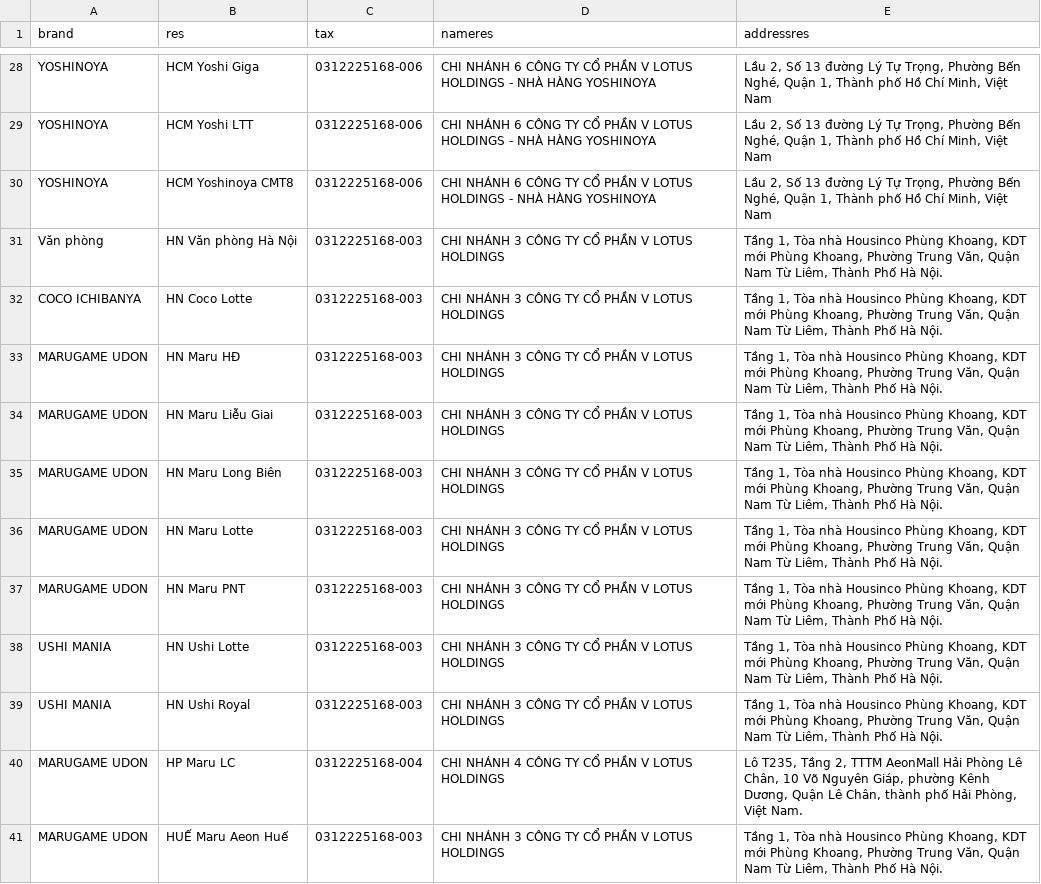
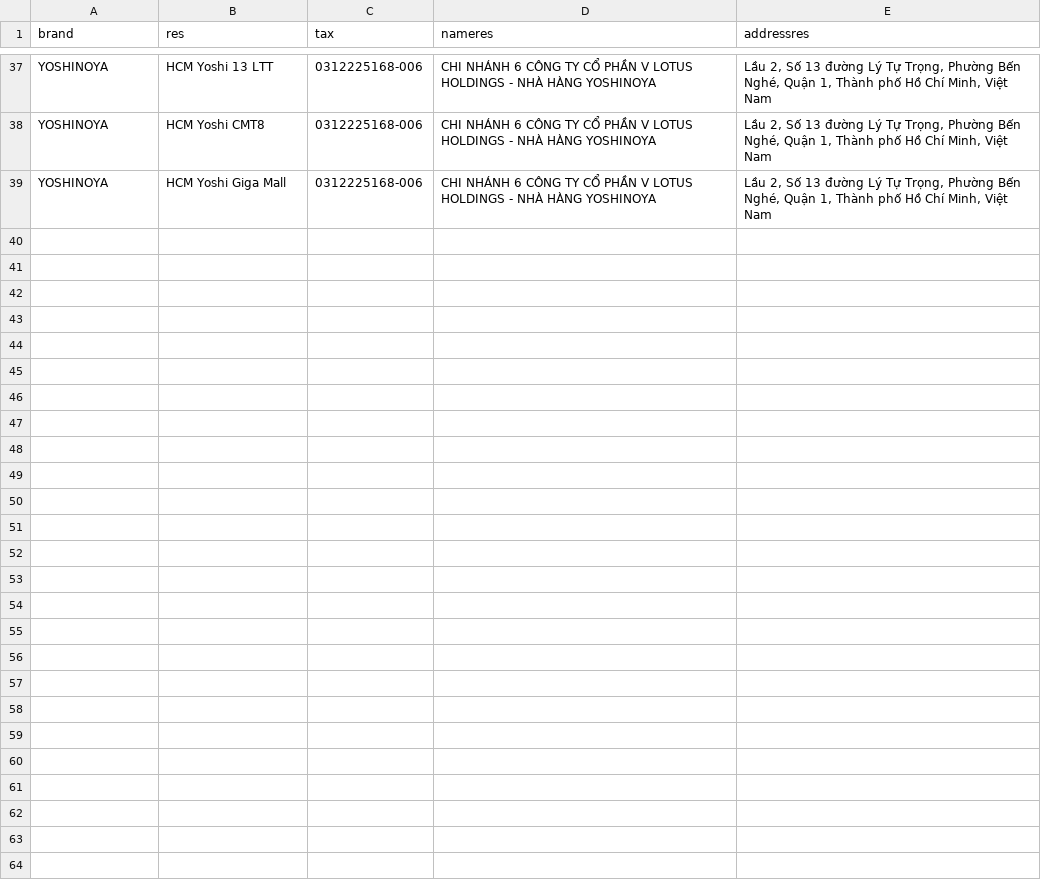
Before and after one commit to zawnnn/xhdlotus, a CSV file: restaurants.csv, drawn as a sheet; only a part is shown, gaps mark what is left out; removed rows and columns are numbered as before the commit, all else as after; the diff covers the shown part only; the diff names each change by its address in the sheet, - before the commit and + after, or states it on an @@ line.

```diff
--- a/restaurants.csv
+++ b/restaurants.csv
-B37 (res): HCM Yoshi Giga
+B37 (res): HCM Yoshi 13 LTT
-B38 (res): HCM Yoshi LTT
+B38 (res): HCM Yoshi CMT8
-B39 (res): HCM Yoshinoya CMT8
+B39 (res): HCM Yoshi Giga Mall
-row 31: Văn phòng | HN Văn phòng Hà Nội | 0312225168-003 | CHI NHÁNH 3 CÔNG TY CỔ PHẦN V LOTUS HOLDINGS | Tầng 1, Tòa nhà Housinco Phùng Khoang, KDT mới Phùng Khoang, Phường Trung Văn, Quận Nam Từ Liêm, Thành Phố Hà Nội.
-row 32: COCO ICHIBANYA | HN Coco Lotte | 0312225168-003 | CHI NHÁNH 3 CÔNG TY CỔ PHẦN V LOTUS HOLDINGS | Tầng 1, Tòa nhà Housinco Phùng Khoang, KDT mới Phùng Khoang, Phường Trung Văn, Quận Nam Từ Liêm, Thành Phố Hà Nội.
-row 33: MARUGAME UDON | HN Maru HĐ | 0312225168-003 | CHI NHÁNH 3 CÔNG TY CỔ PHẦN V LOTUS HOLDINGS | Tầng 1, Tòa nhà Housinco Phùng Khoang, KDT mới Phùng Khoang, Phường Trung Văn, Quận Nam Từ Liêm, Thành Phố Hà Nội.
-row 34: MARUGAME UDON | HN Maru Liễu Giai | 0312225168-003 | CHI NHÁNH 3 CÔNG TY CỔ PHẦN V LOTUS HOLDINGS | Tầng 1, Tòa nhà Housinco Phùng Khoang, KDT mới Phùng Khoang, Phường Trung Văn, Quận Nam Từ Liêm, Thành Phố Hà Nội.
-row 35: MARUGAME UDON | HN Maru Long Biên | 0312225168-003 | CHI NHÁNH 3 CÔNG TY CỔ PHẦN V LOTUS HOLDINGS | Tầng 1, Tòa nhà Housinco Phùng Khoang, KDT mới Phùng Khoang, Phường Trung Văn, Quận Nam Từ Liêm, Thành Phố Hà Nội.
-row 36: MARUGAME UDON | HN Maru Lotte | 0312225168-003 | CHI NHÁNH 3 CÔNG TY CỔ PHẦN V LOTUS HOLDINGS | Tầng 1, Tòa nhà Housinco Phùng Khoang, KDT mới Phùng Khoang, Phường Trung Văn, Quận Nam Từ Liêm, Thành Phố Hà Nội.
-row 37: MARUGAME UDON | HN Maru PNT | 0312225168-003 | CHI NHÁNH 3 CÔNG TY CỔ PHẦN V LOTUS HOLDINGS | Tầng 1, Tòa nhà Housinco Phùng Khoang, KDT mới Phùng Khoang, Phường Trung Văn, Quận Nam Từ Liêm, Thành Phố Hà Nội.
-row 38: USHI MANIA | HN Ushi Lotte | 0312225168-003 | CHI NHÁNH 3 CÔNG TY CỔ PHẦN V LOTUS HOLDINGS | Tầng 1, Tòa nhà Housinco Phùng Khoang, KDT mới Phùng Khoang, Phường Trung Văn, Quận Nam Từ Liêm, Thành Phố Hà Nội.
-row 39: USHI MANIA | HN Ushi Royal | 0312225168-003 | CHI NHÁNH 3 CÔNG TY CỔ PHẦN V LOTUS HOLDINGS | Tầng 1, Tòa nhà Housinco Phùng Khoang, KDT mới Phùng Khoang, Phường Trung Văn, Quận Nam Từ Liêm, Thành Phố Hà Nội.
-row 40: MARUGAME UDON | HP Maru LC | 0312225168-004 | CHI NHÁNH 4 CÔNG TY CỔ PHẦN V LOTUS HOLDINGS | Lô T235, Tầng 2, TTTM AeonMall Hải Phòng Lê Chân, 10 Võ Nguyên Giáp, phường Kênh Dương, Quận Lê Chân, thành phố Hải Phòng, Việt Nam.
-row 41: MARUGAME UDON | HUẾ Maru Aeon Huế | 0312225168-003 | CHI NHÁNH 3 CÔNG TY CỔ PHẦN V LOTUS HOLDINGS | Tầng 1, Tòa nhà Housinco Phùng Khoang, KDT mới Phùng Khoang, Phường Trung Văn, Quận Nam Từ Liêm, Thành Phố Hà Nội.
```
Also changed, not shown: 14 added rows, 5 removed rows, 2 moved rows and 14 edited cells elsewhere in this file.
